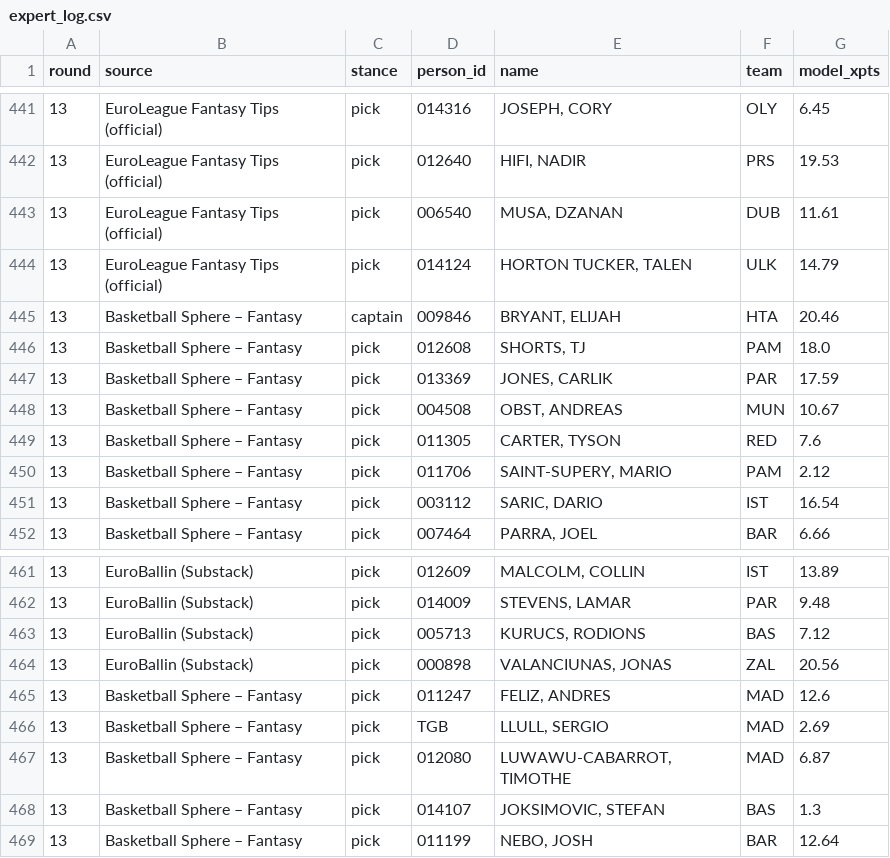
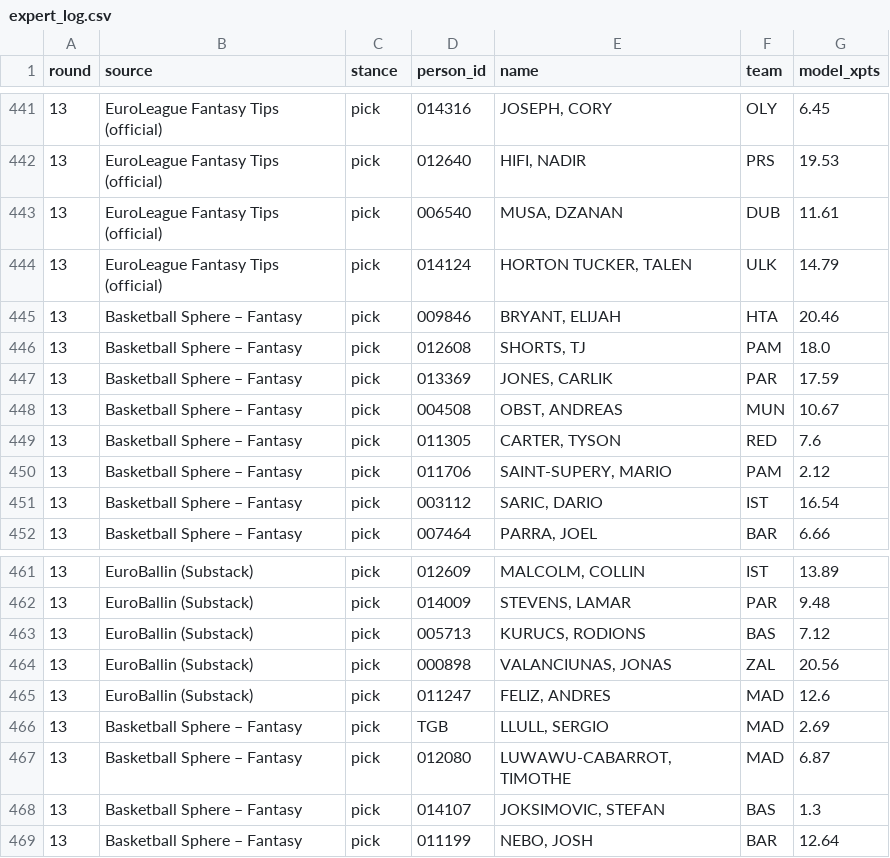
Before and after one commit to VaGlar/Euroleague-Fantasy-Challenge, a CSV file: data/public/expert_log.csv, drawn as a sheet; only a part is shown, gaps mark what is left out.

```diff
--- a/data/public/expert_log.csv
+++ b/data/public/expert_log.csv
@@ -444,3 +444,3 @@ round,source,stance,person_id,name,team,model_xpts
 13,EuroLeague Fantasy Tips (official),pick,014124,"HORTON TUCKER, TALEN",ULK,14.79
-13,Basketball Sphere – Fantasy,captain,009846,"BRYANT, ELIJAH",HTA,20.46
+13,Basketball Sphere – Fantasy,pick,009846,"BRYANT, ELIJAH",HTA,20.46
 13,Basketball Sphere – Fantasy,pick,012608,"SHORTS, TJ",PAM,18.0
@@ -464,3 +464,3 @@ round,source,stance,person_id,name,team,model_xpts
 13,EuroBallin (Substack),pick,000898,"VALANCIUNAS, JONAS",ZAL,20.56
-13,Basketball Sphere – Fantasy,pick,011247,"FELIZ, ANDRES",MAD,12.6
+13,EuroBallin (Substack),pick,011247,"FELIZ, ANDRES",MAD,12.6
 13,Basketball Sphere – Fantasy,pick,TGB,"LLULL, SERGIO",MAD,2.69
```
Also changed, not shown: data/public/pred_log.csv, data/public/prices.csv, 10 other files.
